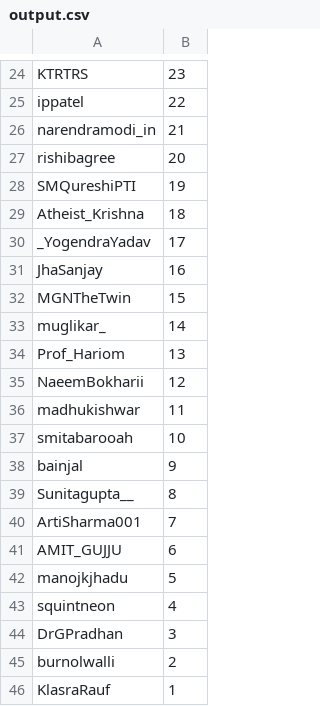
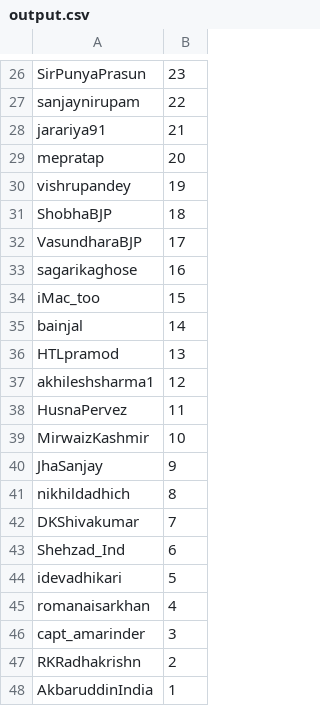
Before and after one commit to HelloDivyani/flask_front, a CSV file: output.csv, drawn as a sheet; only a part is shown, gaps mark what is left out; addresses are those after the commit; the diff covers the shown part only; the diff names each change by its address in the sheet, - before the commit and + after, or states it on an @@ line.

```diff
--- a/output.csv
+++ b/output.csv
-A26: KTRTRS
+A26: SirPunyaPrasun
-A27: ippatel
+A27: sanjaynirupam
-A28: narendramodi_in
+A28: jarariya91
-A29: rishibagree
+A29: mepratap
-A30: SMQureshiPTI
+A30: vishrupandey
-A31: Atheist_Krishna
+A31: ShobhaBJP
-A32: _YogendraYadav
+A32: VasundharaBJP
-A33: JhaSanjay
+A33: sagarikaghose
-A34: MGNTheTwin
+A34: iMac_too
-A35: muglikar_
+A35: bainjal
-A36: Prof_Hariom
+A36: HTLpramod
-A37: NaeemBokharii
+A37: akhileshsharma1
-A38: madhukishwar
+A38: HusnaPervez
-A39: smitabarooah
+A39: MirwaizKashmir
-A40: bainjal
+A40: JhaSanjay
-A41: Sunitagupta__
+A41: nikhildadhich
-A42: ArtiSharma001
+A42: DKShivakumar
-A43: AMIT_GUJJU
+A43: Shehzad_Ind
-A44: manojkjhadu
+A44: idevadhikari
-A45: squintneon
+A45: romanaisarkhan
-A46: DrGPradhan
+A46: capt_amarinder
-A47: burnolwalli
+A47: RKRadhakrishn
-A48: KlasraRauf
+A48: AkbaruddinIndia
```
Also changed, not shown: 9 added rows, 7 removed rows and 16 edited cells elsewhere in this file, 5 other files.
